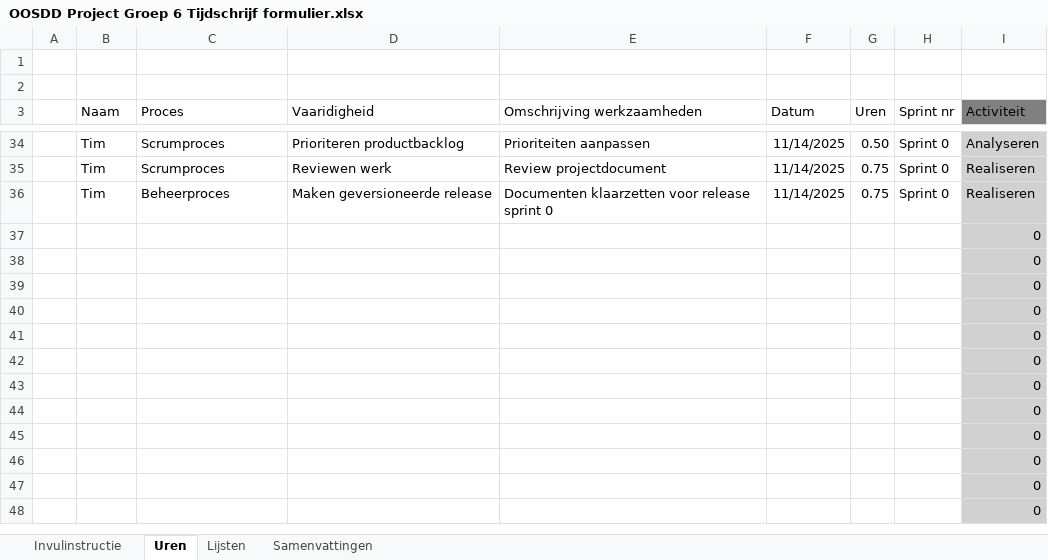
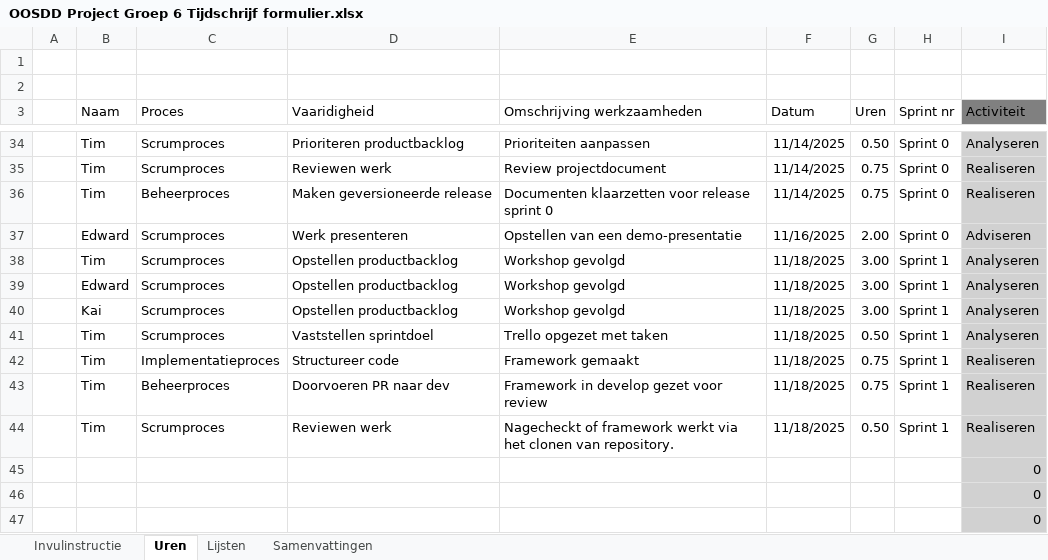
Before and after one commit to Cordelia67/OOSDD_Leer_misschien_typen, an Excel workbook: samenwerking/OOSDD Project Groep 6 Tijdschrijf formulier.xlsx, sheet Uren, drawn as a sheet; only a part is shown, gaps mark what is left out; the shorter side is filled out with more unchanged rows; values as stored, in another font and other column widths than the file's, no borders; table styles not drawn; removed rows and columns are numbered as before the commit, all else as after; the diff names each change by its address in the sheet, - before the commit and + after, or states it on an @@ line.

Commit message:
Tijd bijgewerkt

```diff
--- a/samenwerking/OOSDD Project Groep 6 Tijdschrijf formulier.xlsx (sheet Uren)
+++ b/samenwerking/OOSDD Project Groep 6 Tijdschrijf formulier.xlsx (sheet Uren)
-row 37:  |  |  |  |  |  |  |  | 0
-row 38:  |  |  |  |  |  |  |  | 0
-row 39:  |  |  |  |  |  |  |  | 0
-row 40:  |  |  |  |  |  |  |  | 0
-row 41:  |  |  |  |  |  |  |  | 0
-row 42:  |  |  |  |  |  |  |  | 0
-row 43:  |  |  |  |  |  |  |  | 0
-row 44:  |  |  |  |  |  |  |  | 0
+row 37:  | Edward | Scrumproces | Werk presenteren | Opstellen van een demo-presentatie | 11/16/2025 | 2.00 | Sprint 0 | Adviseren
+row 38:  | Tim | Scrumproces | Opstellen productbacklog | Workshop gevolgd | 11/18/2025 | 3.00 | Sprint 1 | Analyseren
+row 39:  | Edward | Scrumproces | Opstellen productbacklog | Workshop gevolgd | 11/18/2025 | 3.00 | Sprint 1 | Analyseren
+row 40:  | Kai | Scrumproces | Opstellen productbacklog | Workshop gevolgd | 11/18/2025 | 3.00 | Sprint 1 | Analyseren
+row 41:  | Tim | Scrumproces | Vaststellen sprintdoel | Trello opgezet met taken | 11/18/2025 | 0.50 | Sprint 1 | Analyseren
+row 42:  | Tim | Implementatieproces | Structureer code | Framework gemaakt | 11/18/2025 | 0.75 | Sprint 1 | Realiseren
+row 43:  | Tim | Beheerproces | Doorvoeren PR naar dev | Framework in develop gezet voor review | 11/18/2025 | 0.75 | Sprint 1 | Realiseren
+row 44:  | Tim | Scrumproces | Reviewen werk | Nagecheckt of framework werkt via het clonen van repository. | 11/18/2025 | 0.50 | Sprint 1 | Realiseren
```
Also changed, not shown: sheet Samenvattingen.
